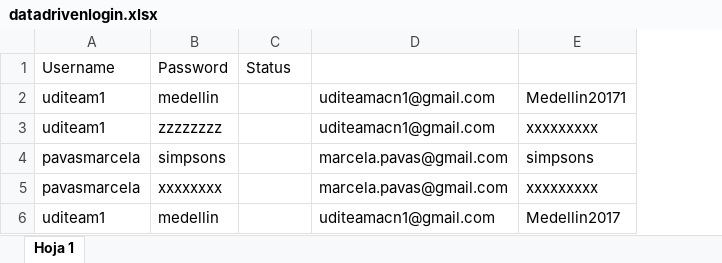
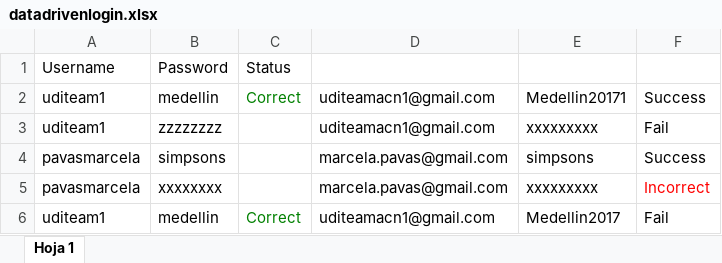
Before and after one commit to SaraPavas/Instagram, an Excel workbook: datadrivenlogin.xlsx, sheet Hoja 1, drawn as a sheet; values as stored, in another font and other column widths than the file's, no borders; charts and pictures not drawn; the diff names each change by its address in the sheet, - before the commit and + after, or states it on an @@ line.

```diff
--- a/datadrivenlogin.xlsx (sheet Hoja 1)
+++ b/datadrivenlogin.xlsx (sheet Hoja 1)
+column F, rows 2-6: Success | Fail | Success | Incorrect | Fail
-C2: (empty)
+C2: Correct
-C6: (empty)
+C6: Correct
```
Also changed, not shown: charts or pictures, 15 other files.
